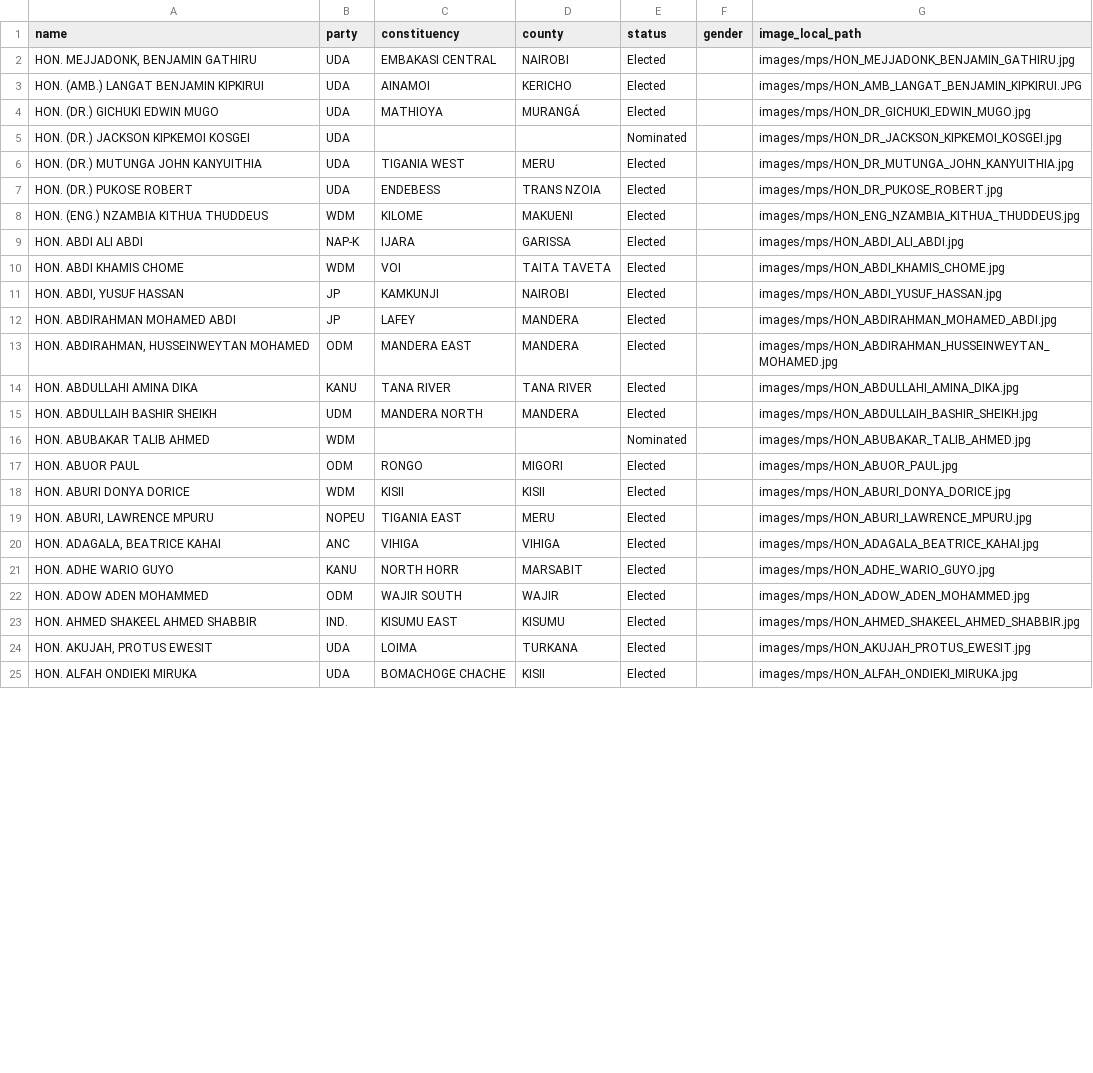
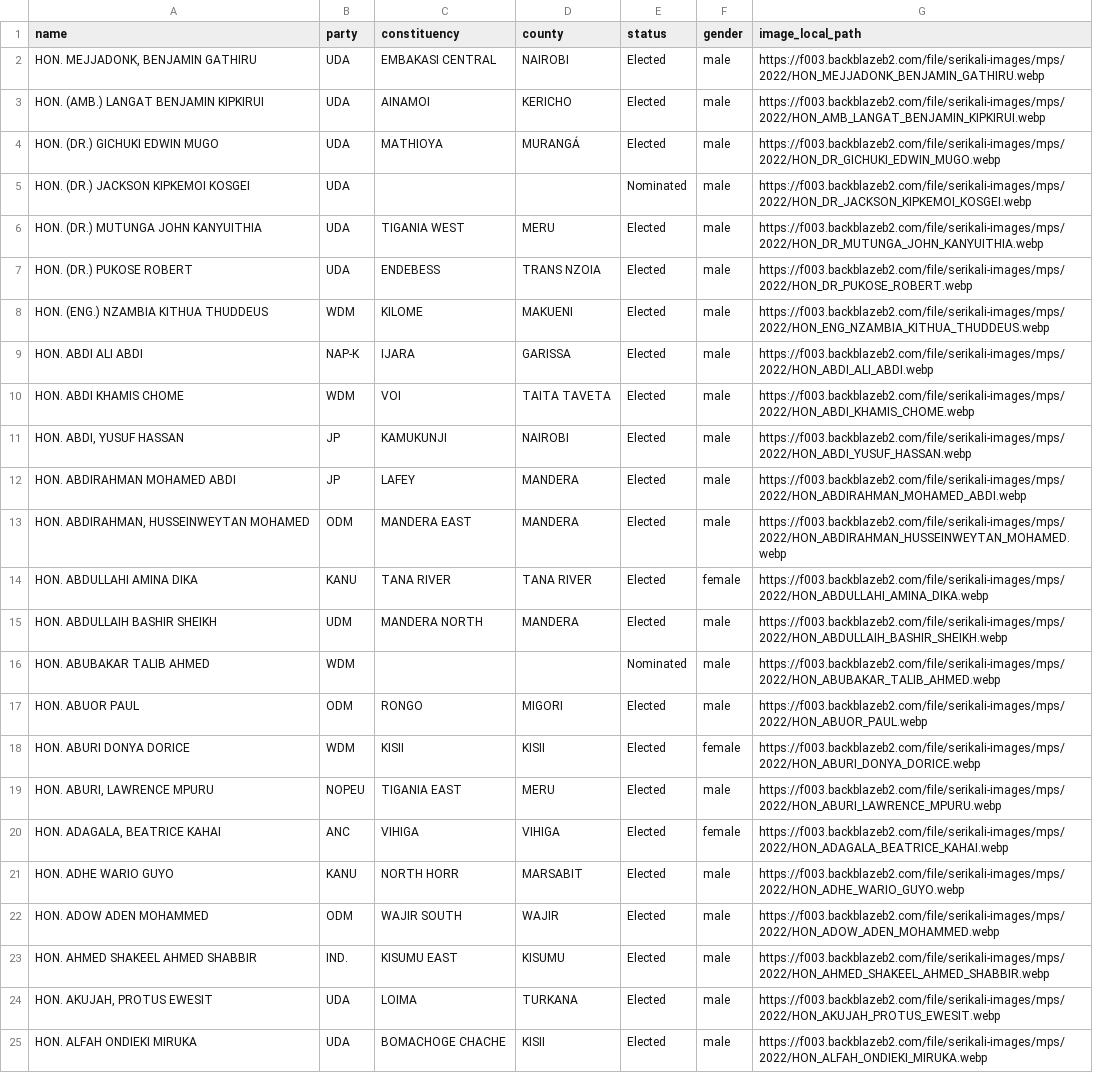
Before and after one commit to JoyMalinda/SerikaliMap-Backend, a CSV file: data/mps.csv, drawn as a sheet; only a part is shown; the diff covers the shown part only; the diff names each change by its address in the sheet, - before the commit and + after, or states it on an @@ line.

Commit message:
cloud image urls for mps A to E

```diff
--- a/data/mps.csv
+++ b/data/mps.csv
-F2:F13 (gender): (empty)
+F2:F13 (gender): male
-G2 (image_local_path): images/mps/HON_MEJJADONK_BENJAMIN_GATHIRU.jpg
+G2 (image_local_path): https://f003.backblazeb2.com/file/serikali-images/mps/2022/HON_MEJJADONK_BENJAMIN_GATHIRU.webp
-G3 (image_local_path): images/mps/HON_AMB_LANGAT_BENJAMIN_KIPKIRUI.JPG
+G3 (image_local_path): https://f003.backblazeb2.com/file/serikali-images/mps/2022/HON_AMB_LANGAT_BENJAMIN_KIPKIRUI.webp
-G4 (image_local_path): images/mps/HON_DR_GICHUKI_EDWIN_MUGO.jpg
+G4 (image_local_path): https://f003.backblazeb2.com/file/serikali-images/mps/2022/HON_DR_GICHUKI_EDWIN_MUGO.webp
-G5 (image_local_path): images/mps/HON_DR_JACKSON_KIPKEMOI_KOSGEI.jpg
+G5 (image_local_path): https://f003.backblazeb2.com/file/serikali-images/mps/2022/HON_DR_JACKSON_KIPKEMOI_KOSGEI.webp
-G6 (image_local_path): images/mps/HON_DR_MUTUNGA_JOHN_KANYUITHIA.jpg
+G6 (image_local_path): https://f003.backblazeb2.com/file/serikali-images/mps/2022/HON_DR_MUTUNGA_JOHN_KANYUITHIA.webp
-G7 (image_local_path): images/mps/HON_DR_PUKOSE_ROBERT.jpg
+G7 (image_local_path): https://f003.backblazeb2.com/file/serikali-images/mps/2022/HON_DR_PUKOSE_ROBERT.webp
-G8 (image_local_path): images/mps/HON_ENG_NZAMBIA_KITHUA_THUDDEUS.jpg
+G8 (image_local_path): https://f003.backblazeb2.com/file/serikali-images/mps/2022/HON_ENG_NZAMBIA_KITHUA_THUDDEUS.webp
-G9 (image_local_path): images/mps/HON_ABDI_ALI_ABDI.jpg
+G9 (image_local_path): https://f003.backblazeb2.com/file/serikali-images/mps/2022/HON_ABDI_ALI_ABDI.webp
-G10 (image_local_path): images/mps/HON_ABDI_KHAMIS_CHOME.jpg
+G10 (image_local_path): https://f003.backblazeb2.com/file/serikali-images/mps/2022/HON_ABDI_KHAMIS_CHOME.webp
-C11 (constituency): KAMKUNJI
+C11 (constituency): KAMUKUNJI
-G11 (image_local_path): images/mps/HON_ABDI_YUSUF_HASSAN.jpg
+G11 (image_local_path): https://f003.backblazeb2.com/file/serikali-images/mps/2022/HON_ABDI_YUSUF_HASSAN.webp
-G12 (image_local_path): images/mps/HON_ABDIRAHMAN_MOHAMED_ABDI.jpg
+G12 (image_local_path): https://f003.backblazeb2.com/file/serikali-images/mps/2022/HON_ABDIRAHMAN_MOHAMED_ABDI.webp
-G13 (image_local_path): images/mps/HON_ABDIRAHMAN_HUSSEINWEYTAN_MOHAMED.jpg
+G13 (image_local_path): https://f003.backblazeb2.com/file/serikali-images/mps/2022/HON_ABDIRAHMAN_HUSSEINWEYTAN_MOHAMED.webp
-F14 (gender): (empty)
+F14 (gender): female
-G14 (image_local_path): images/mps/HON_ABDULLAHI_AMINA_DIKA.jpg
+G14 (image_local_path): https://f003.backblazeb2.com/file/serikali-images/mps/2022/HON_ABDULLAHI_AMINA_DIKA.webp
-F15:F17 (gender): (empty)
+F15:F17 (gender): male
-G15 (image_local_path): images/mps/HON_ABDULLAIH_BASHIR_SHEIKH.jpg
+G15 (image_local_path): https://f003.backblazeb2.com/file/serikali-images/mps/2022/HON_ABDULLAIH_BASHIR_SHEIKH.webp
-G16 (image_local_path): images/mps/HON_ABUBAKAR_TALIB_AHMED.jpg
+G16 (image_local_path): https://f003.backblazeb2.com/file/serikali-images/mps/2022/HON_ABUBAKAR_TALIB_AHMED.webp
-G17 (image_local_path): images/mps/HON_ABUOR_PAUL.jpg
+G17 (image_local_path): https://f003.backblazeb2.com/file/serikali-images/mps/2022/HON_ABUOR_PAUL.webp
-F18 (gender): (empty)
+F18 (gender): female
-G18 (image_local_path): images/mps/HON_ABURI_DONYA_DORICE.jpg
+G18 (image_local_path): https://f003.backblazeb2.com/file/serikali-images/mps/2022/HON_ABURI_DONYA_DORICE.webp
-F19 (gender): (empty)
+F19 (gender): male
-G19 (image_local_path): images/mps/HON_ABURI_LAWRENCE_MPURU.jpg
+G19 (image_local_path): https://f003.backblazeb2.com/file/serikali-images/mps/2022/HON_ABURI_LAWRENCE_MPURU.webp
-F20 (gender): (empty)
+F20 (gender): female
-G20 (image_local_path): images/mps/HON_ADAGALA_BEATRICE_KAHAI.jpg
+G20 (image_local_path): https://f003.backblazeb2.com/file/serikali-images/mps/2022/HON_ADAGALA_BEATRICE_KAHAI.webp
-F21:F25 (gender): (empty)
+F21:F25 (gender): male
-G21 (image_local_path): images/mps/HON_ADHE_WARIO_GUYO.jpg
+G21 (image_local_path): https://f003.backblazeb2.com/file/serikali-images/mps/2022/HON_ADHE_WARIO_GUYO.webp
-G22 (image_local_path): images/mps/HON_ADOW_ADEN_MOHAMMED.jpg
+G22 (image_local_path): https://f003.backblazeb2.com/file/serikali-images/mps/2022/HON_ADOW_ADEN_MOHAMMED.webp
-G23 (image_local_path): images/mps/HON_AHMED_SHAKEEL_AHMED_SHABBIR.jpg
+G23 (image_local_path): https://f003.backblazeb2.com/file/serikali-images/mps/2022/HON_AHMED_SHAKEEL_AHMED_SHABBIR.webp
-G24 (image_local_path): images/mps/HON_AKUJAH_PROTUS_EWESIT.jpg
+G24 (image_local_path): https://f003.backblazeb2.com/file/serikali-images/mps/2022/HON_AKUJAH_PROTUS_EWESIT.webp
-G25 (image_local_path): images/mps/HON_ALFAH_ONDIEKI_MIRUKA.jpg
+G25 (image_local_path): https://f003.backblazeb2.com/file/serikali-images/mps/2022/HON_ALFAH_ONDIEKI_MIRUKA.webp
```
Also changed, not shown: 93 edited cells elsewhere in this file.
